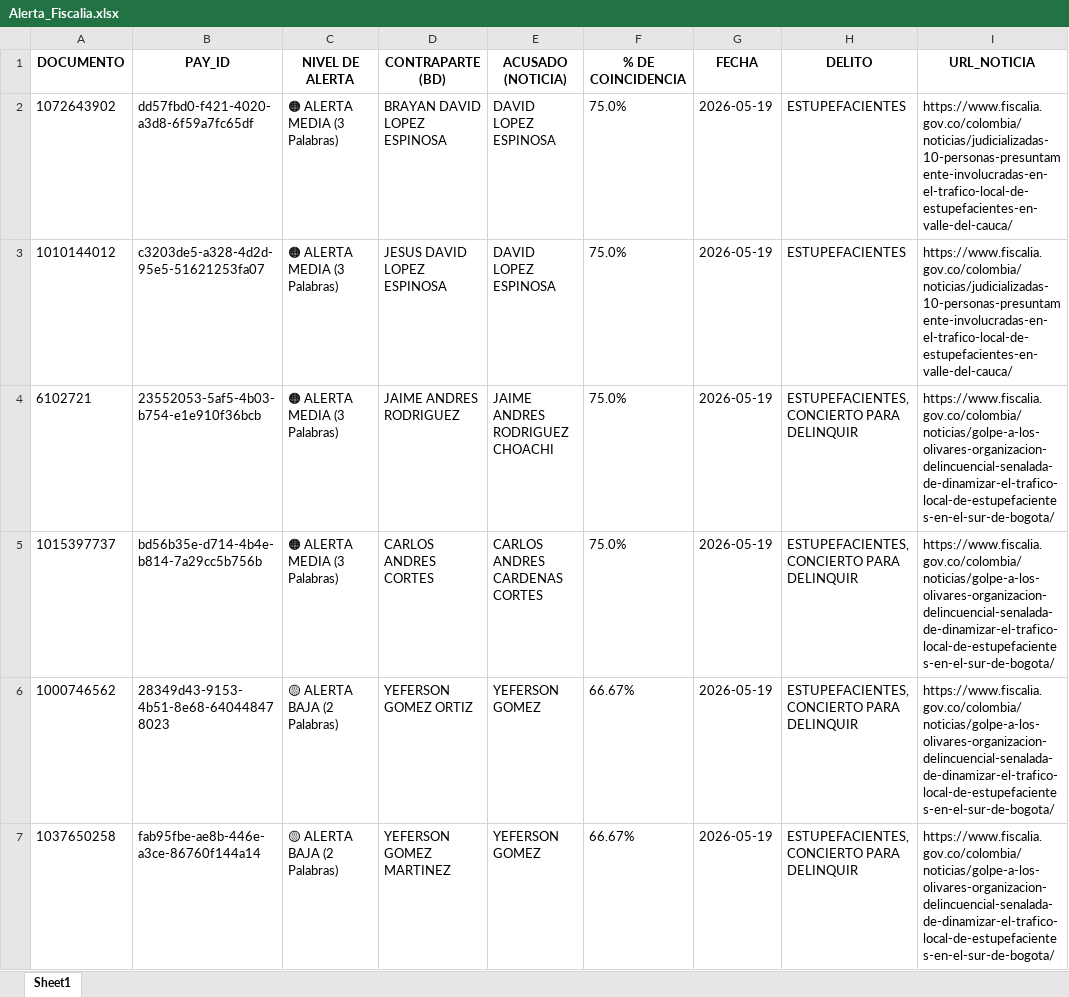
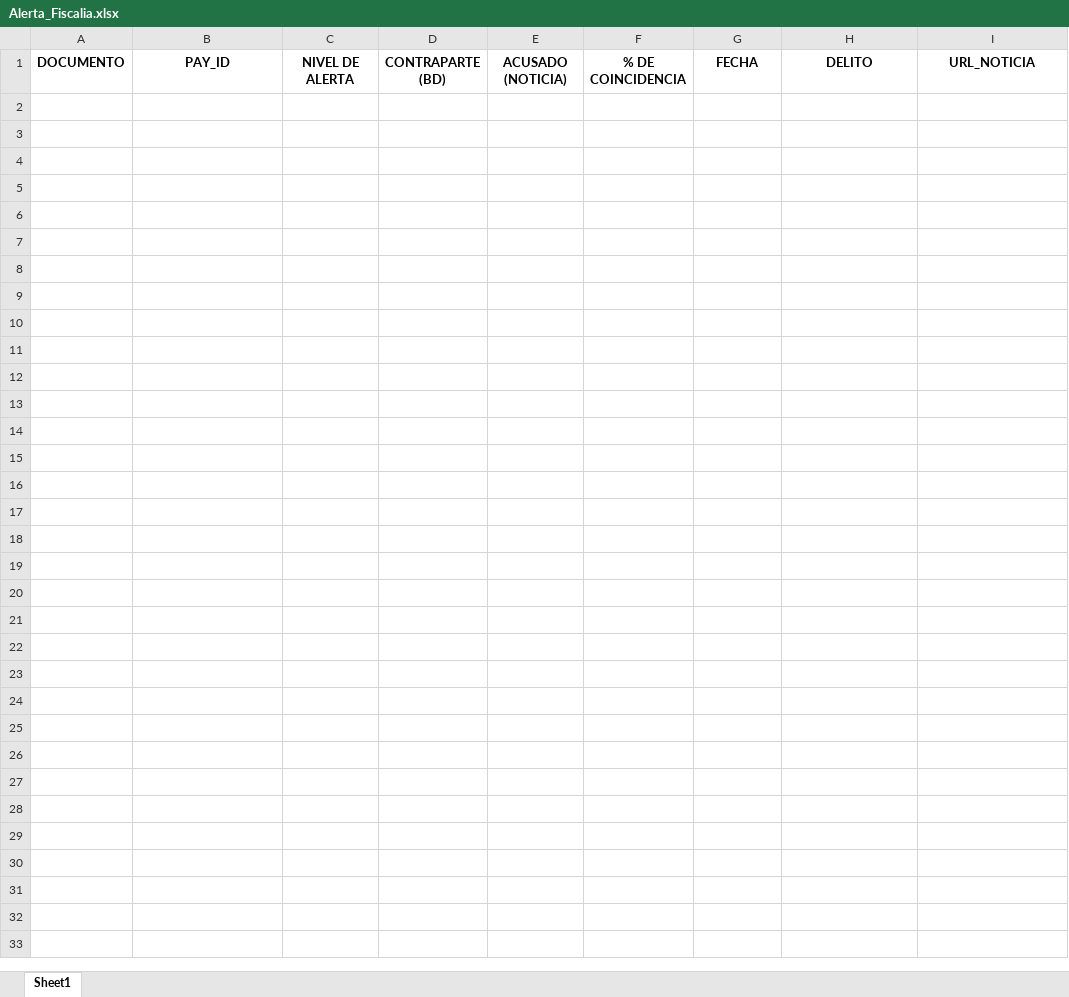
Before and after one commit to santiagolizarazo-bot/robot-alerta-fiscalia, an Excel workbook: Alerta_Fiscalia.xlsx, sheet Sheet1, drawn as a sheet; only a part is shown; values as stored, in another font and other column widths than the file's, no borders; the diff covers the shown part only; the diff names each change by its address in the sheet, - before the commit and + after, or states it on an @@ line.

```diff
--- a/Alerta_Fiscalia.xlsx (sheet Sheet1)
+++ b/Alerta_Fiscalia.xlsx (sheet Sheet1)
-row 2: 1072643902 | dd57fbd0-f421-4020-a3d8-6f59a7fc65df | 🟠 ALERTA MEDIA (3 Palabras) | BRAYAN DAVID LOPEZ ESPINOSA | DAVID LOPEZ ESPINOSA | 75.0% | 2026-05-19 | ESTUPEFACIENTES | https://www.fiscalia.gov.co/colombia/noticias/judicializadas-10-personas-presuntamente-involucradas-en-el-trafico-local-de-estupefacientes-en-valle-del-cauca/
-row 3: 1010144012 | c3203de5-a328-4d2d-95e5-51621253fa07 | 🟠 ALERTA MEDIA (3 Palabras) | JESUS DAVID LOPEZ ESPINOSA | DAVID LOPEZ ESPINOSA | 75.0% | 2026-05-19 | ESTUPEFACIENTES | https://www.fiscalia.gov.co/colombia/noticias/judicializadas-10-personas-presuntamente-involucradas-en-el-trafico-local-de-estupefacientes-en-valle-del-cauca/
-row 4: 6102721 | 23552053-5af5-4b03-b754-e1e910f36bcb | 🟠 ALERTA MEDIA (3 Palabras) | JAIME ANDRES RODRIGUEZ | JAIME ANDRES RODRIGUEZ CHOACHI | 75.0% | 2026-05-19 | ESTUPEFACIENTES, CONCIERTO PARA DELINQUIR | https://www.fiscalia.gov.co/colombia/noticias/golpe-a-los-olivares-organizacion-delincuencial-senalada-de-dinamizar-el-trafico-local-de-estupefacientes-en-el-sur-de-bogota/
-row 5: 1015397737 | bd56b35e-d714-4b4e-b814-7a29cc5b756b | 🟠 ALERTA MEDIA (3 Palabras) | CARLOS ANDRES CORTES | CARLOS ANDRES CARDENAS CORTES | 75.0% | 2026-05-19 | ESTUPEFACIENTES, CONCIERTO PARA DELINQUIR | https://www.fiscalia.gov.co/colombia/noticias/golpe-a-los-olivares-organizacion-delincuencial-senalada-de-dinamizar-el-trafico-local-de-estupefacientes-en-el-sur-de-bogota/
-row 6: 1000746562 | 28349d43-9153-4b51-8e68-640448478023 | 🟡 ALERTA BAJA (2 Palabras) | YEFERSON GOMEZ ORTIZ | YEFERSON GOMEZ | 66.67% | 2026-05-19 | ESTUPEFACIENTES, CONCIERTO PARA DELINQUIR | https://www.fiscalia.gov.co/colombia/noticias/golpe-a-los-olivares-organizacion-delincuencial-senalada-de-dinamizar-el-trafico-local-de-estupefacientes-en-el-sur-de-bogota/
-row 7: 1037650258 | fab95fbe-ae8b-446e-a3ce-86760f144a14 | 🟡 ALERTA BAJA (2 Palabras) | YEFERSON GOMEZ MARTINEZ | YEFERSON GOMEZ | 66.67% | 2026-05-19 | ESTUPEFACIENTES, CONCIERTO PARA DELINQUIR | https://www.fiscalia.gov.co/colombia/noticias/golpe-a-los-olivares-organizacion-delincuencial-senalada-de-dinamizar-el-trafico-local-de-estupefacientes-en-el-sur-de-bogota/
```
Also changed, not shown: 5 removed rows elsewhere in this sheet.
